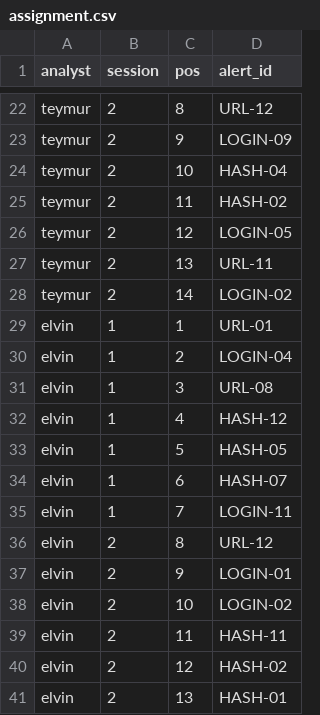
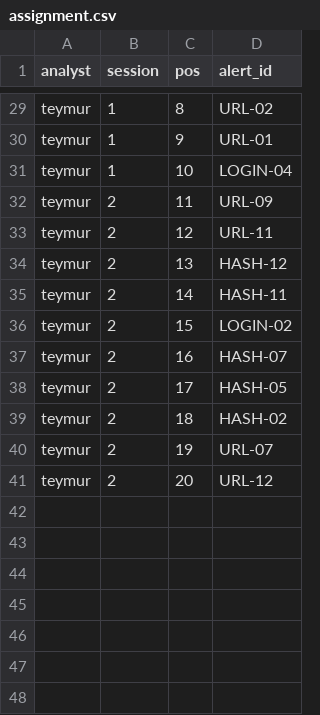
Before and after one commit to Adelya48787/alert2case, a CSV file: docs/measure/assignment.csv, drawn as a sheet; only a part is shown, gaps mark what is left out; removed rows and columns are numbered as before the commit, all else as after; the diff covers the shown part only; the diff names each change by its address in the sheet, - before the commit and + after, or states it on an @@ line.

Commit message:
feat(6.1): two analysts (adile, teymur), 20 alerts each

```diff
--- a/docs/measure/assignment.csv
+++ b/docs/measure/assignment.csv
-B29:B31 (session): 2
+B29:B31 (session): 1
-D29 (alert_id): URL-12
+D29 (alert_id): URL-02
-D30 (alert_id): LOGIN-09
+D30 (alert_id): URL-01
-D31 (alert_id): HASH-04
+D31 (alert_id): LOGIN-04
-D32 (alert_id): HASH-02
+D32 (alert_id): URL-09
-D33 (alert_id): LOGIN-05
+D33 (alert_id): URL-11
-D34 (alert_id): URL-11
+D34 (alert_id): HASH-12
-D35 (alert_id): LOGIN-02
+D35 (alert_id): HASH-11
-row 29: elvin | 1 | 1 | URL-01
-row 30: elvin | 1 | 2 | LOGIN-04
-row 31: elvin | 1 | 3 | URL-08
-row 32: elvin | 1 | 4 | HASH-12
-row 33: elvin | 1 | 5 | HASH-05
-row 34: elvin | 1 | 6 | HASH-07
-row 35: elvin | 1 | 7 | LOGIN-11
-row 36: elvin | 2 | 8 | URL-12
-row 37: elvin | 2 | 9 | LOGIN-01
-A36 (analyst): elvin
+A36 (analyst): teymur
-C36 (pos): 10
+C36 (pos): 15
-row 39: elvin | 2 | 11 | HASH-11
+row 37: teymur | 2 | 16 | HASH-07
+row 38: teymur | 2 | 17 | HASH-05
-A39 (analyst): elvin
+A39 (analyst): teymur
-C39 (pos): 12
+C39 (pos): 18
-row 41: elvin | 2 | 13 | HASH-01
+row 40: teymur | 2 | 19 | URL-07
+row 41: teymur | 2 | 20 | URL-12
```
Also changed, not shown: 10 added rows, 3 removed rows and 27 edited cells elsewhere in this file, 3 other files.
